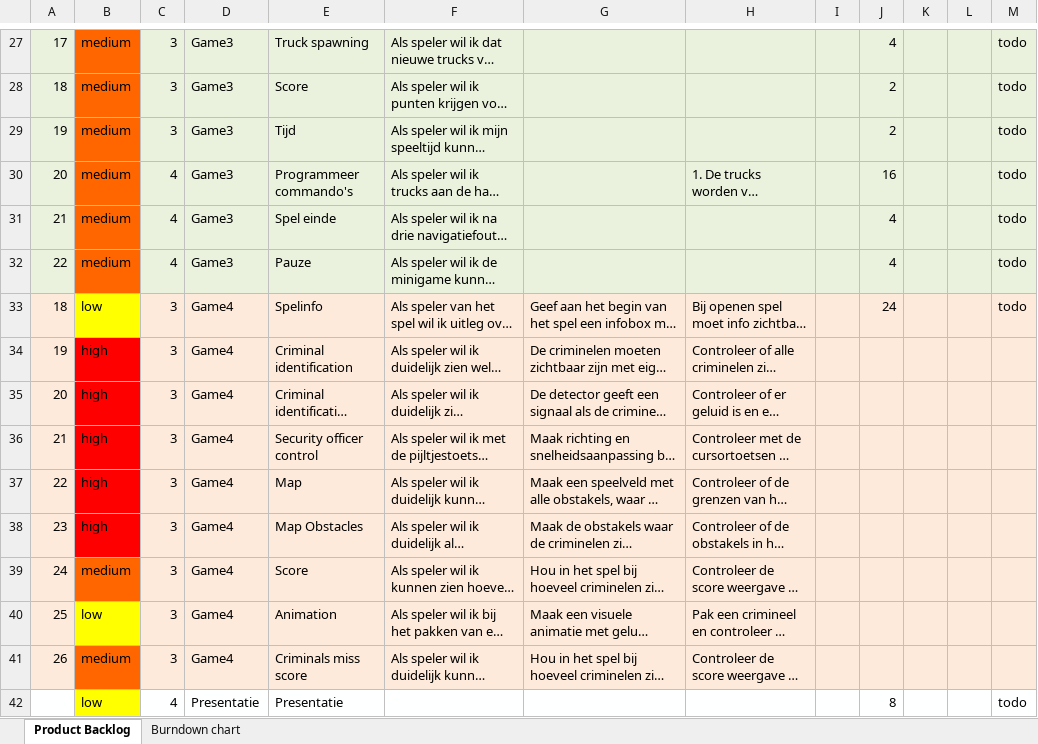
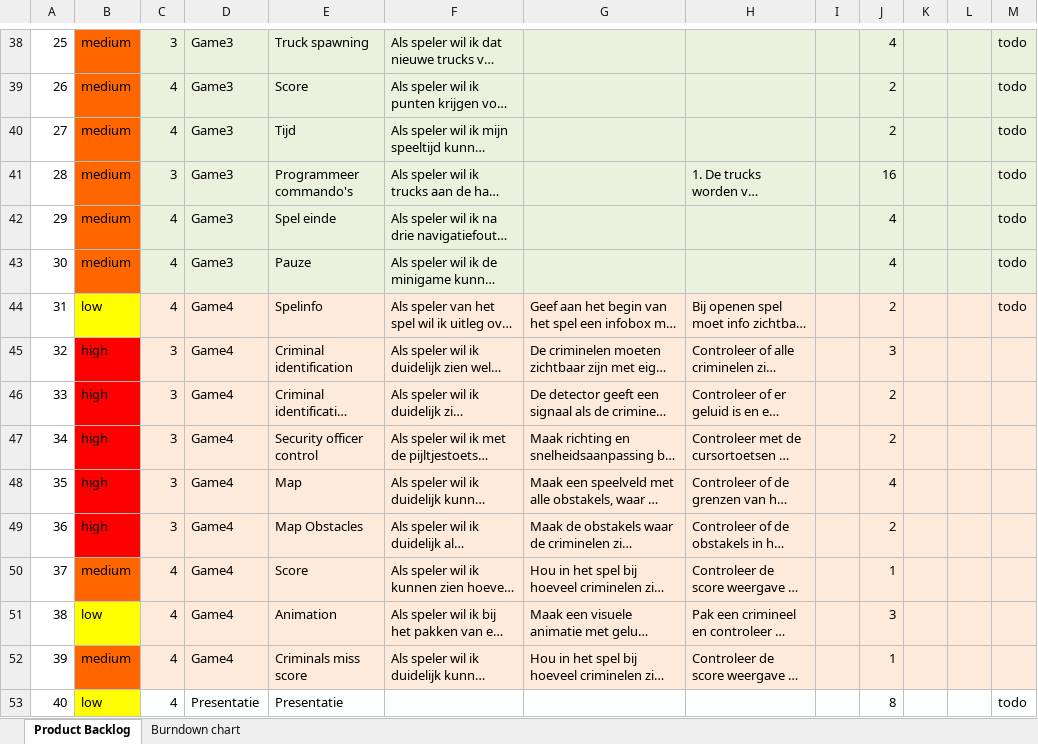
Before and after one commit to CasperHro/GoRoffaGo, an Excel workbook: docs/Product backlog.xlsx, sheet Product Backlog, drawn as a sheet; only a part is shown, gaps mark what is left out; long unchanged cells end in …; values as stored, in another font and other column widths than the file's, no borders; charts and pictures not drawn; addresses are those after the commit; the diff covers the shown part only; the diff names each change by its address in the sheet, - before the commit and + after, or states it on an @@ line.

```diff
--- a/docs/Product backlog.xlsx (sheet Product Backlog)
+++ b/docs/Product backlog.xlsx (sheet Product Backlog)
-A38:A43 fill: #EAF1DD
+A38:A43 fill: none
-A38: 17
+A38: 25
-A39: 18
+A39: 26
-C39:C40: 3
+C39:C40: 4
-A40: 19
+A40: 27
-A41: 20
+A41: 28
-C41: 4
+C41: 3
-A42: 21
+A42: 29
-A43: 22
+A43: 30
-A44: 18
+A44: 31
-A44:A52 fill: #FDEADA
+A44:A52 fill: none
-C44: 3
+C44: 4
-J44: 24
+J44: 2
-A45: 19
+A45: 32
-J45: (empty)
+J45: 3
-A46: 20
+A46: 33
-J46:J47: (empty)
+J46:J47: 2
-A47: 21
+A47: 34
-A48: 22
+A48: 35
-J48: (empty)
+J48: 4
-A49: 23
+A49: 36
-J49: (empty)
+J49: 2
-A50: 24
+A50: 37
-C50:C52: 3
+C50:C52: 4
-J50: (empty)
+J50: 1
-A51: 25
+A51: 38
-J51: (empty)
+J51: 3
-A52: 26
+A52: 39
-J52: (empty)
+J52: 1
-A53: (empty)
+A53: 40
-A53 fill: #FEFFFF
+A53 fill: none
```
Also changed, not shown: 11 added rows, 10 edited cells and cell formats elsewhere in this sheet, sheet Burndown chart, formulas that keep their value, charts or pictures, 13 other files.
